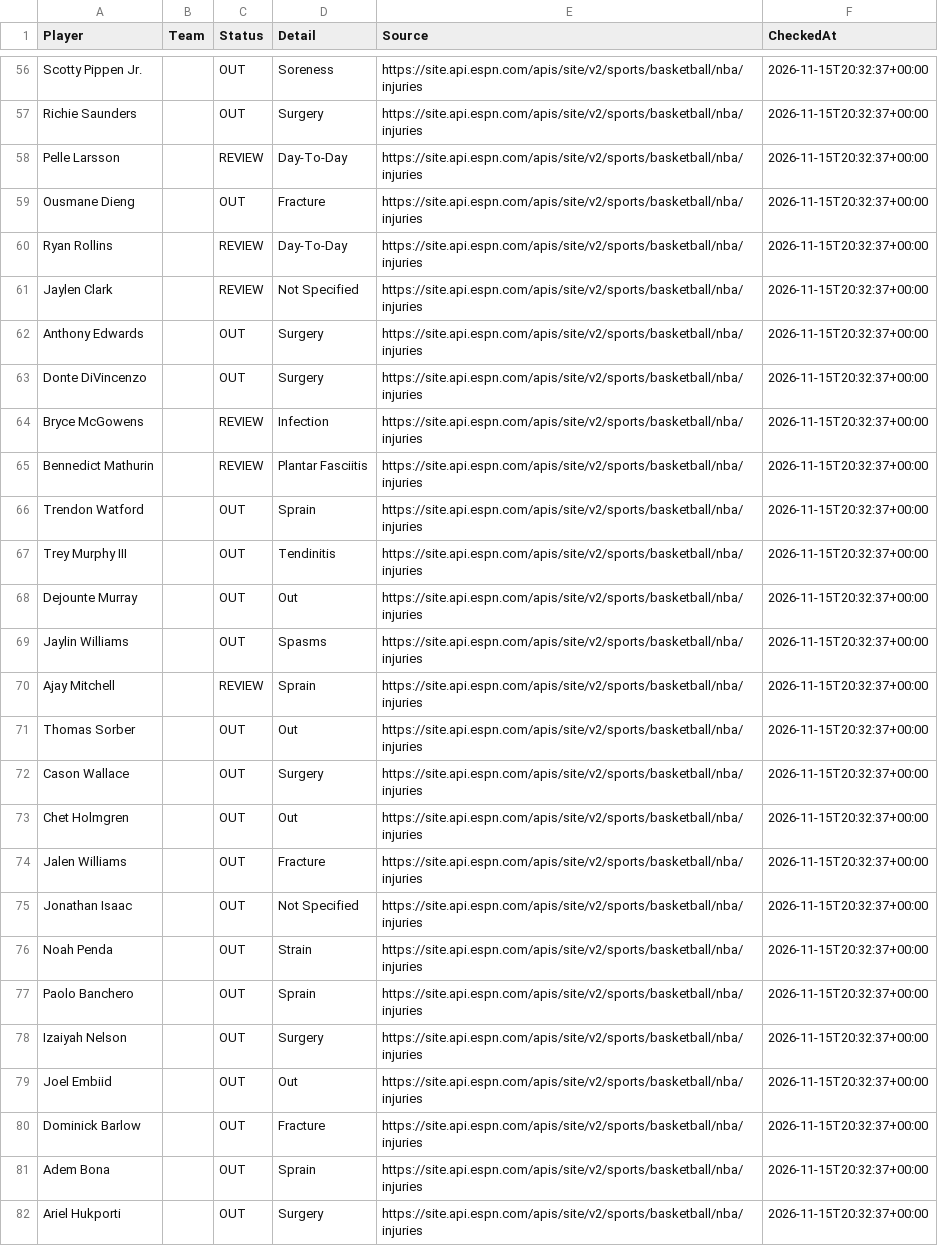
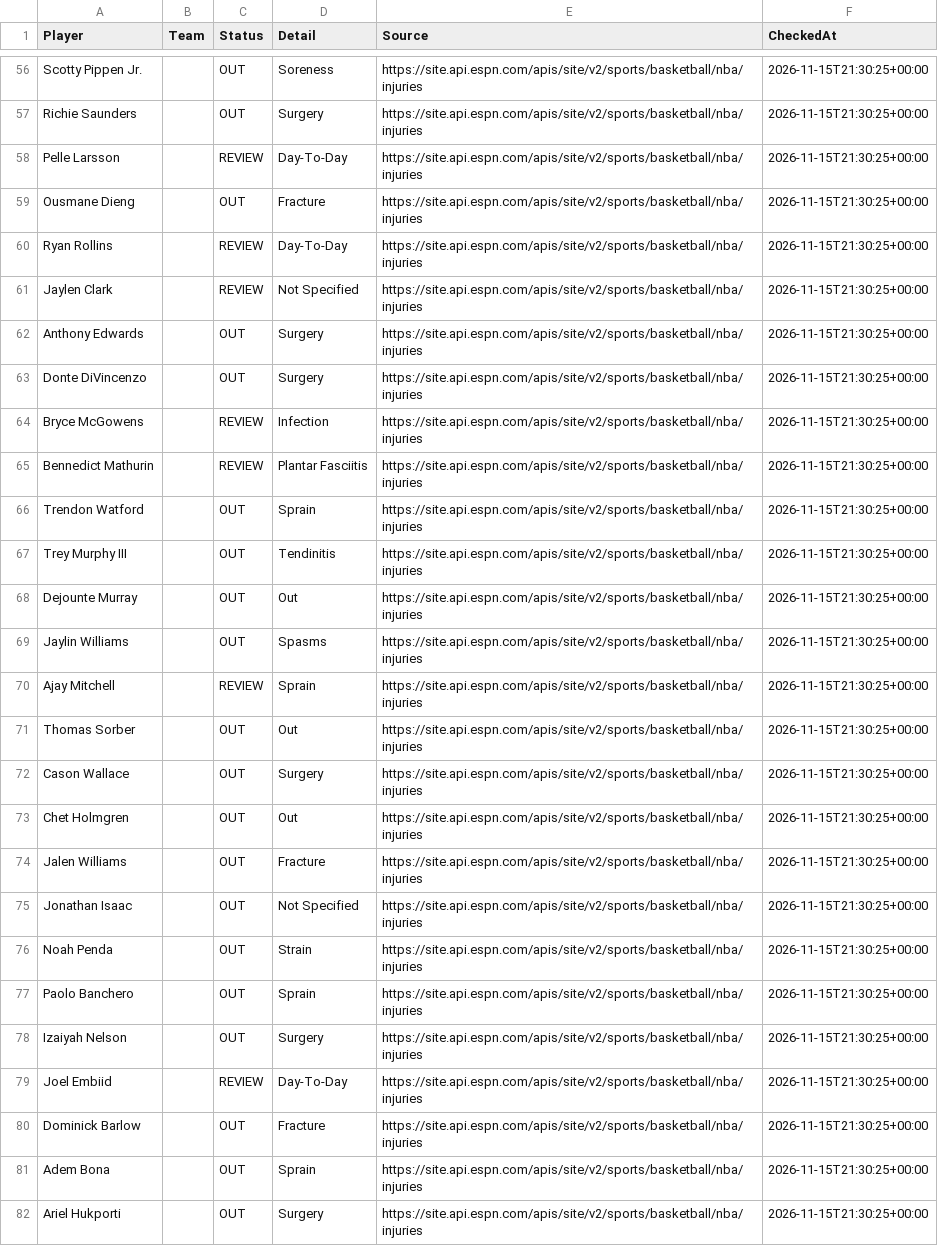
Before and after one commit to jakobabrahamson32-lgtm/courtside-edge, a CSV file: nba_injuries.csv, drawn as a sheet; only a part is shown, gaps mark what is left out; the diff covers the shown part only; the diff names each change by its address in the sheet, - before the commit and + after, or states it on an @@ line.

```diff
--- a/nba_injuries.csv
+++ b/nba_injuries.csv
-F56:F82 (CheckedAt): 2026-11-15T20:32:37+00:00
+F56:F82 (CheckedAt): 2026-11-15T21:30:25+00:00
-C79 (Status): OUT
+C79 (Status): REVIEW
-D79 (Detail): Out
+D79 (Detail): Day-To-Day
```
Also changed, not shown: 1 added row, 1 removed row and 82 edited cells elsewhere in this file, nfl_injuries.csv.
